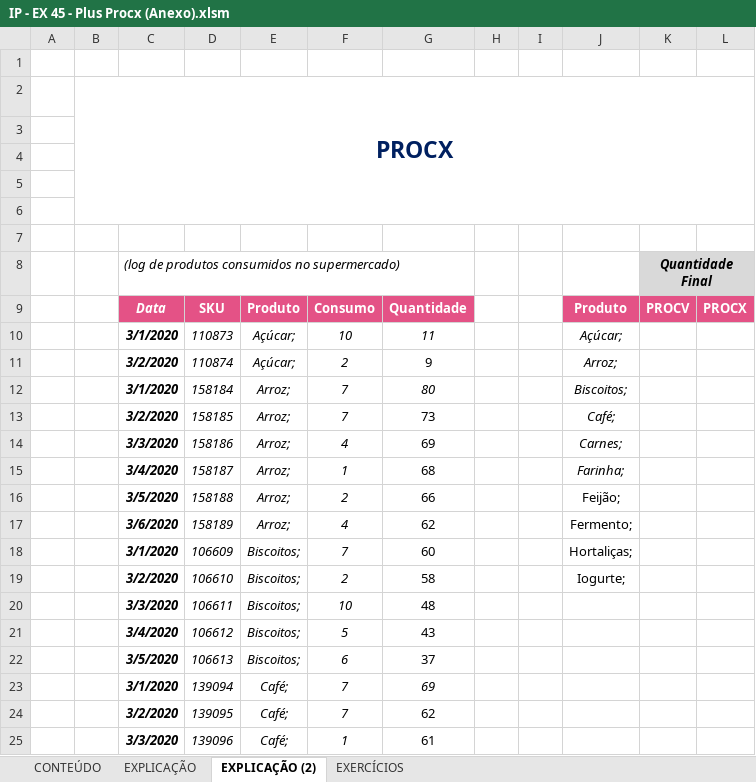
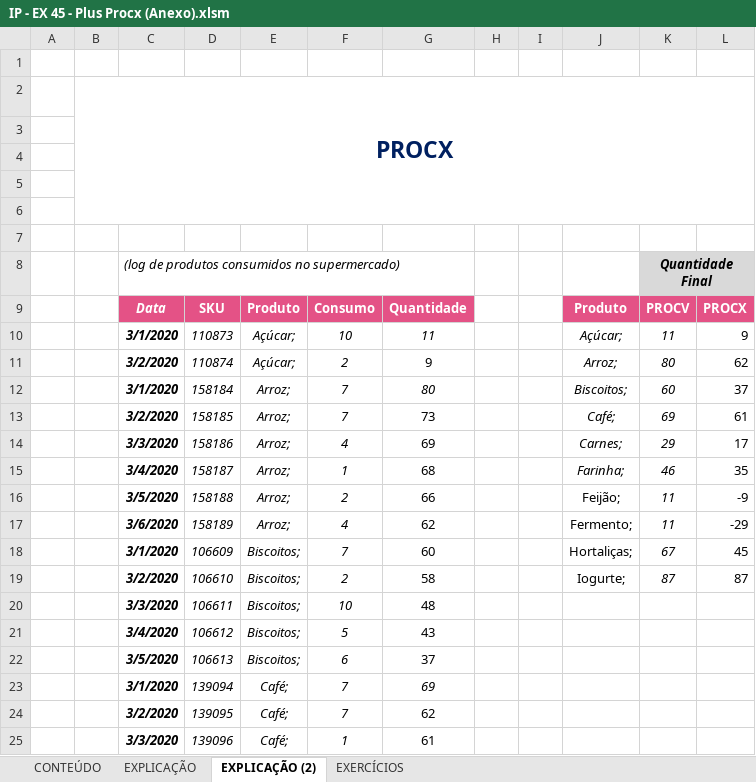
Before and after one commit to Laurentius96/DNC-DataScience, an Excel workbook: Materia_2-PowerBi/IP - EX 45 - Plus Procx (Anexo).xlsm, sheet EXPLICAÇÃO (2), drawn as a sheet; only a part is shown; values as stored, in another font and other column widths than the file's, no borders; charts and pictures not drawn; the diff names each change by its address in the sheet, - before the commit and + after, or states it on an @@ line.

```diff
--- a/Materia_2-PowerBi/IP - EX 45 - Plus Procx (Anexo).xlsm (sheet EXPLICAÇÃO (2))
+++ b/Materia_2-PowerBi/IP - EX 45 - Plus Procx (Anexo).xlsm (sheet EXPLICAÇÃO (2))
-K10: (empty)
+K10: 11
-L10: (empty)
+L10: 9
-K11: (empty)
+K11: 80
-L11: (empty)
+L11: 62
-K12: (empty)
+K12: 60
-L12: (empty)
+L12: 37
-K13: (empty)
+K13: 69
-L13: (empty)
+L13: 61
-K14: (empty)
+K14: 29
-L14: (empty)
+L14: 17
-K15: (empty)
+K15: 46
-L15: (empty)
+L15: 35
-K16:K17: (empty)
+K16:K17: 11
-L16: (empty)
+L16: -9
-L17: (empty)
+L17: -29
-K18: (empty)
+K18: 67
-L18: (empty)
+L18: 45
-K19: (empty)
+K19: 87
-L19: (empty)
+L19: 87
```
Also changed, not shown: sheet EXERCÍCIOS, sheet EXPLICAÇÃO, charts or pictures.
